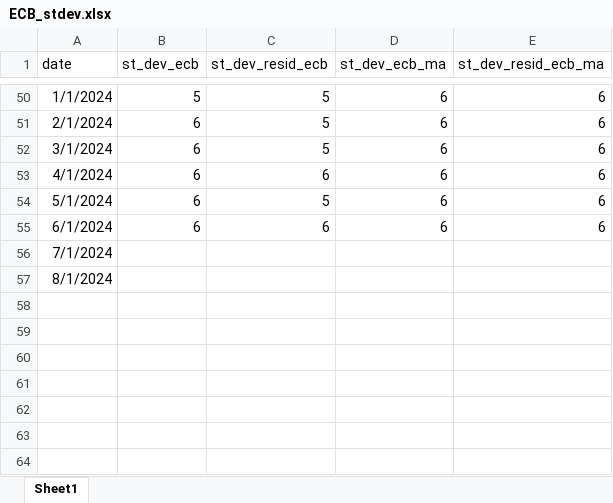
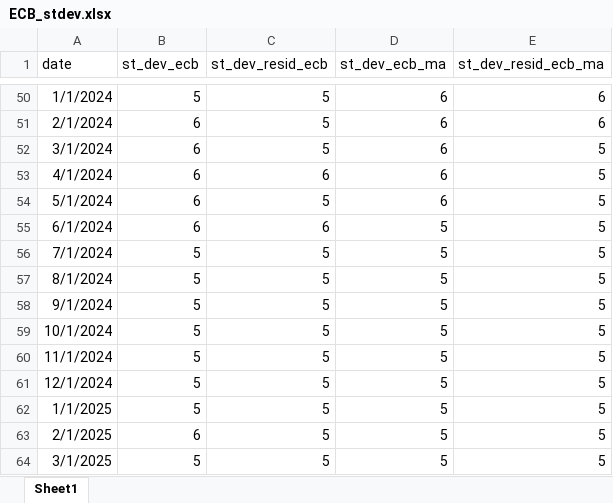
Before and after one commit to R2RsquaredLSE/web-disagreement, an Excel workbook: ECB_stdev.xlsx, sheet Sheet1, drawn as a sheet; only a part is shown, gaps mark what is left out; values as stored, in another font and other column widths than the file's, no borders; the diff names each change by its address in the sheet, - before the commit and + after, or states it on an @@ line.

```diff
--- a/ECB_stdev.xlsx (sheet Sheet1)
+++ b/ECB_stdev.xlsx (sheet Sheet1)
-E52:E55 (st_dev_resid_ecb_ma): 6
+E52:E55 (st_dev_resid_ecb_ma): 5
-D55 (st_dev_ecb_ma): 6
+D55 (st_dev_ecb_ma): 5
-B56:B57 (st_dev_ecb): (empty)
+B56:B57 (st_dev_ecb): 5
-C56:C57 (st_dev_resid_ecb): (empty)
+C56:C57 (st_dev_resid_ecb): 5
-D56:D57 (st_dev_ecb_ma): (empty)
+D56:D57 (st_dev_ecb_ma): 5
-E56:E57 (st_dev_resid_ecb_ma): (empty)
+E56:E57 (st_dev_resid_ecb_ma): 5
+row 58: 9/1/2024 | 5 | 5 | 5 | 5
+row 59: 10/1/2024 | 5 | 5 | 5 | 5
+row 60: 11/1/2024 | 5 | 5 | 5 | 5
+row 61: 12/1/2024 | 5 | 5 | 5 | 5
+row 62: 1/1/2025 | 5 | 5 | 5 | 5
+row 63: 2/1/2025 | 6 | 5 | 5 | 5
+row 64: 3/1/2025 | 5 | 5 | 5 | 5
```
Also changed, not shown: ECB_mean.xlsx, ECB_mean_lt.xlsx, 26 other files.
